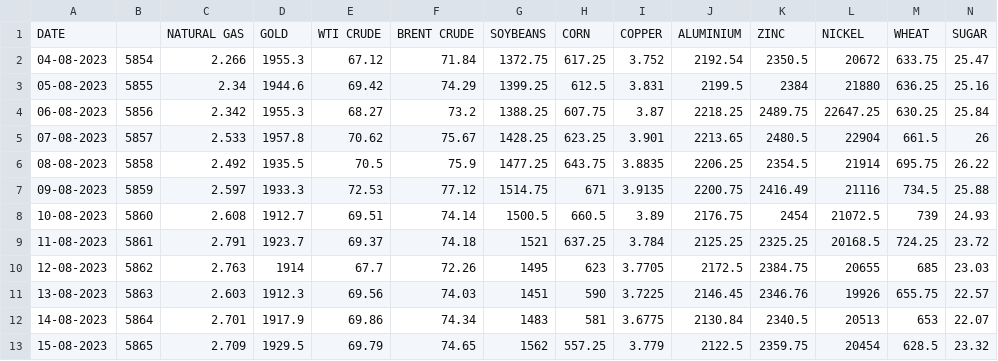
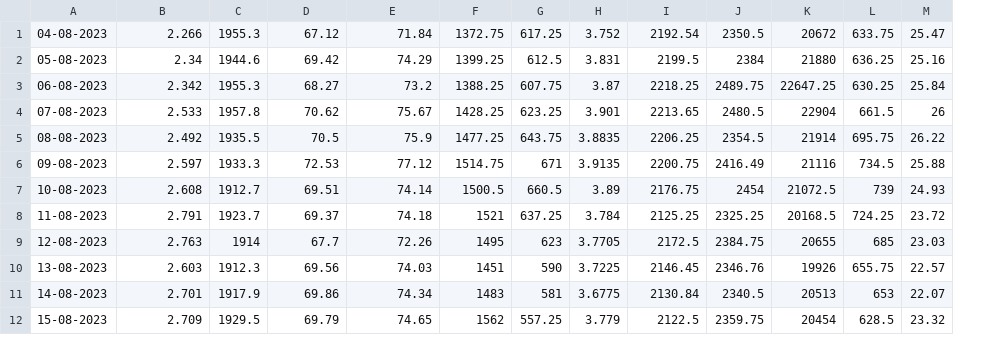
Before and after one commit to Rashmi-kumari5/comodity-price, a CSV file: Svm.csv, drawn as a sheet; only a part is shown; removed rows and columns are numbered as before the commit, all else as after; rows hold the shown columns only; the diff names each change by its address in the sheet, - before the commit and + after, or states it on an @@ line.

```diff
--- a/Svm.csv
+++ b/Svm.csv
-column B, rows 2-13: 5854 | 5855 | 5856 | 5857 | 5858 | 5859 | 5860 | 5861 | 5862 | 5863 | 5864 | 5865
-row 1: DATE |  | NATURAL GAS | GOLD | WTI CRUDE | BRENT CRUDE | SOYBEANS | CORN | COPPER | ALUMINIUM | ZINC | NICKEL | WHEAT | SUGAR
```
Also changed, not shown: 2 other files.
